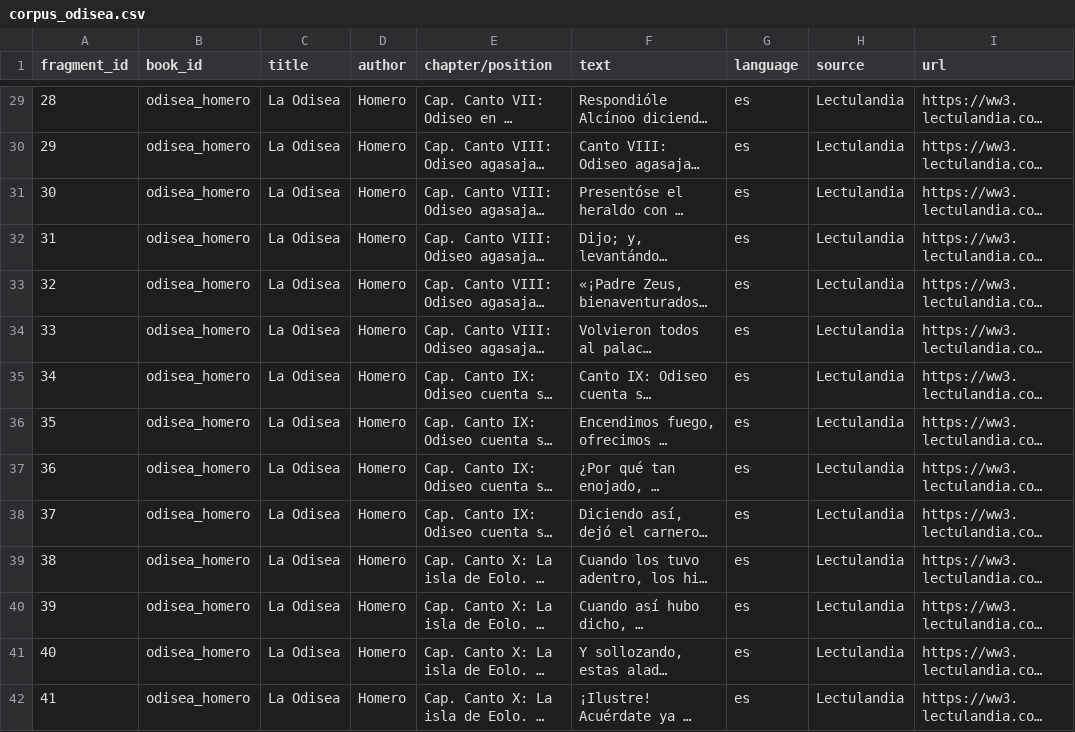
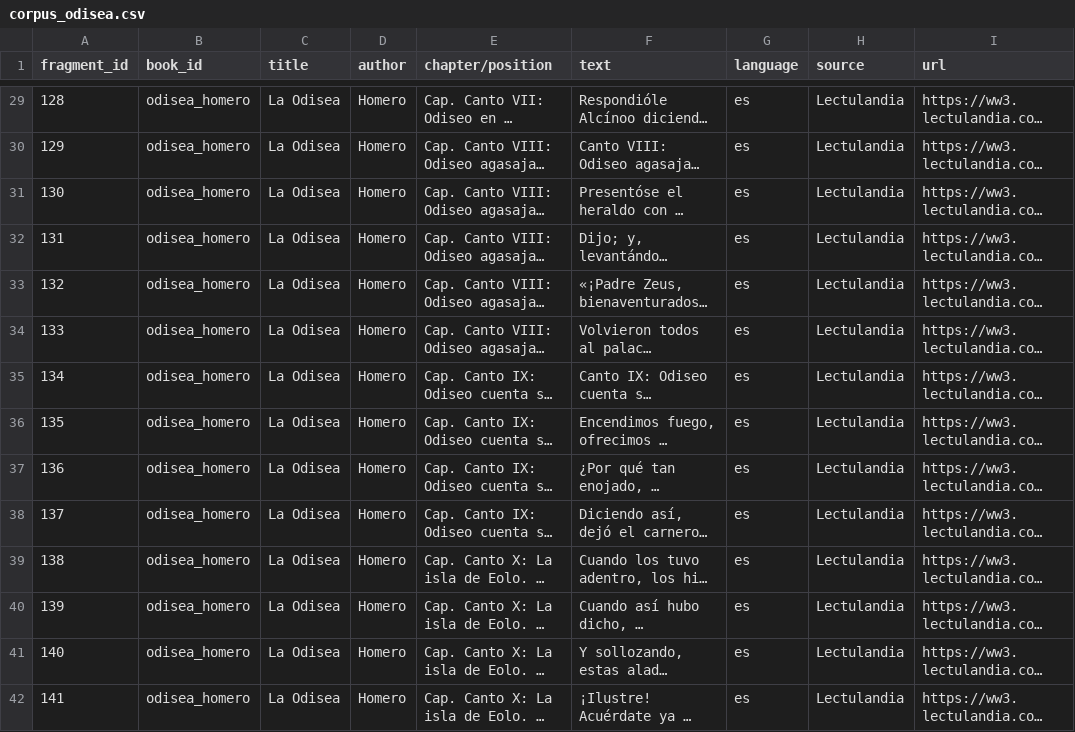
Before and after one commit to keincarrillo/LiteratureRetrieval, a CSV file: corpus/Odisea/corpus_odisea.csv, drawn as a sheet; only a part is shown, gaps mark what is left out; long unchanged cells end in …; the diff covers the shown part only; the diff names each change by its address in the sheet, - before the commit and + after, or states it on an @@ line.

Commit message:
chore(corpus): renumerar fragment_id de Odisea de 101 a 200

```diff
--- a/corpus/Odisea/corpus_odisea.csv
+++ b/corpus/Odisea/corpus_odisea.csv
-A29 (fragment_id): 28
+A29 (fragment_id): 128
-A30 (fragment_id): 29
+A30 (fragment_id): 129
-A31 (fragment_id): 30
+A31 (fragment_id): 130
-A32 (fragment_id): 31
+A32 (fragment_id): 131
-A33 (fragment_id): 32
+A33 (fragment_id): 132
-A34 (fragment_id): 33
+A34 (fragment_id): 133
-A35 (fragment_id): 34
+A35 (fragment_id): 134
-A36 (fragment_id): 35
+A36 (fragment_id): 135
-A37 (fragment_id): 36
+A37 (fragment_id): 136
-A38 (fragment_id): 37
+A38 (fragment_id): 137
-A39 (fragment_id): 38
+A39 (fragment_id): 138
-A40 (fragment_id): 39
+A40 (fragment_id): 139
-A41 (fragment_id): 40
+A41 (fragment_id): 140
-A42 (fragment_id): 41
+A42 (fragment_id): 141
```
Also changed, not shown: 86 edited cells elsewhere in this file.
